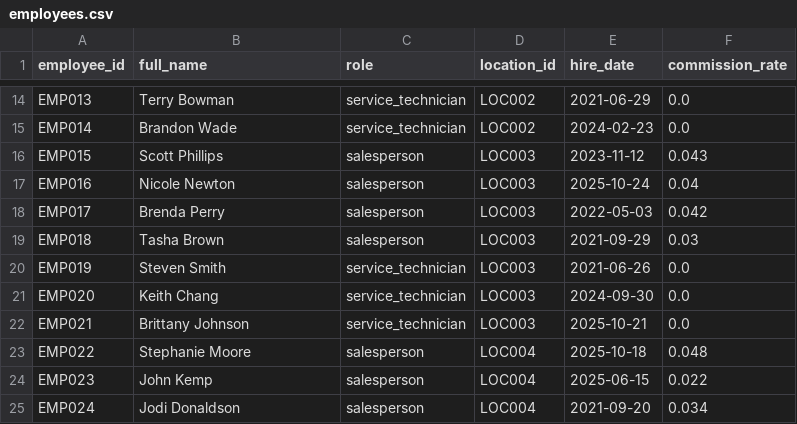
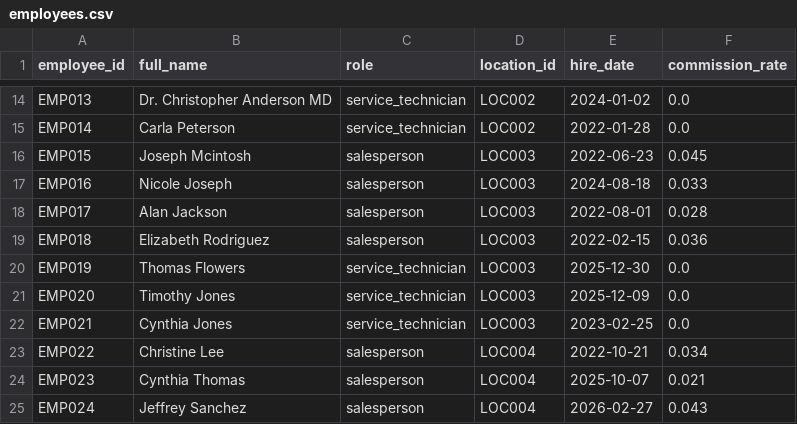
Before and after one commit to kpk111298/kommineni-automotive-pipeline, a CSV file: data/raw/employees.csv, drawn as a sheet; only a part is shown, gaps mark what is left out; the diff covers the shown part only; the diff names each change by its address in the sheet, - before the commit and + after, or states it on an @@ line.

```diff
--- a/data/raw/employees.csv
+++ b/data/raw/employees.csv
-B14 (full_name): Terry Bowman
+B14 (full_name): Dr. Christopher Anderson MD
-E14 (hire_date): 2021-06-29
+E14 (hire_date): 2024-01-02
-B15 (full_name): Brandon Wade
+B15 (full_name): Carla Peterson
-E15 (hire_date): 2024-02-23
+E15 (hire_date): 2022-01-28
-B16 (full_name): Scott Phillips
+B16 (full_name): Joseph Mcintosh
-E16 (hire_date): 2023-11-12
+E16 (hire_date): 2022-06-23
-F16 (commission_rate): 0.043
+F16 (commission_rate): 0.045
-B17 (full_name): Nicole Newton
+B17 (full_name): Nicole Joseph
-E17 (hire_date): 2025-10-24
+E17 (hire_date): 2024-08-18
-F17 (commission_rate): 0.04
+F17 (commission_rate): 0.033
-B18 (full_name): Brenda Perry
+B18 (full_name): Alan Jackson
-E18 (hire_date): 2022-05-03
+E18 (hire_date): 2022-08-01
-F18 (commission_rate): 0.042
+F18 (commission_rate): 0.028
-B19 (full_name): Tasha Brown
+B19 (full_name): Elizabeth Rodriguez
-E19 (hire_date): 2021-09-29
+E19 (hire_date): 2022-02-15
-F19 (commission_rate): 0.03
+F19 (commission_rate): 0.036
-B20 (full_name): Steven Smith
+B20 (full_name): Thomas Flowers
-E20 (hire_date): 2021-06-26
+E20 (hire_date): 2025-12-30
-B21 (full_name): Keith Chang
+B21 (full_name): Timothy Jones
-E21 (hire_date): 2024-09-30
+E21 (hire_date): 2025-12-09
-B22 (full_name): Brittany Johnson
+B22 (full_name): Cynthia Jones
-E22 (hire_date): 2025-10-21
+E22 (hire_date): 2023-02-25
-B23 (full_name): Stephanie Moore
+B23 (full_name): Christine Lee
-E23 (hire_date): 2025-10-18
+E23 (hire_date): 2022-10-21
-F23 (commission_rate): 0.048
+F23 (commission_rate): 0.034
-B24 (full_name): John Kemp
+B24 (full_name): Cynthia Thomas
-E24 (hire_date): 2025-06-15
+E24 (hire_date): 2025-10-07
-F24 (commission_rate): 0.022
+F24 (commission_rate): 0.021
-B25 (full_name): Jodi Donaldson
+B25 (full_name): Jeffrey Sanchez
-E25 (hire_date): 2021-09-20
+E25 (hire_date): 2026-02-27
-F25 (commission_rate): 0.034
+F25 (commission_rate): 0.043
```
Also changed, not shown: 59 edited cells elsewhere in this file, data/raw/sales_transactions.csv, data/raw/service_jobs.csv, 2 other files.
